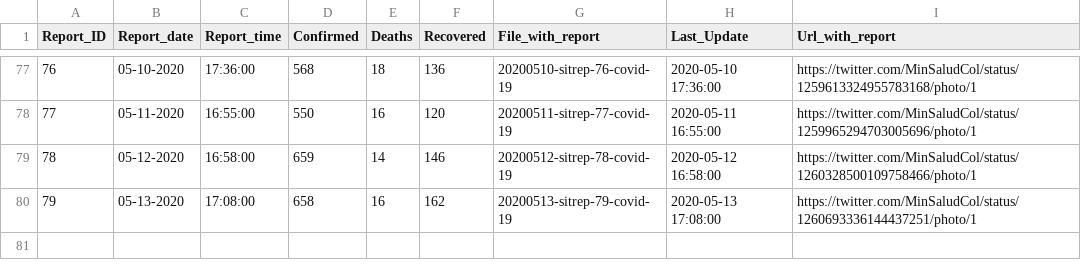
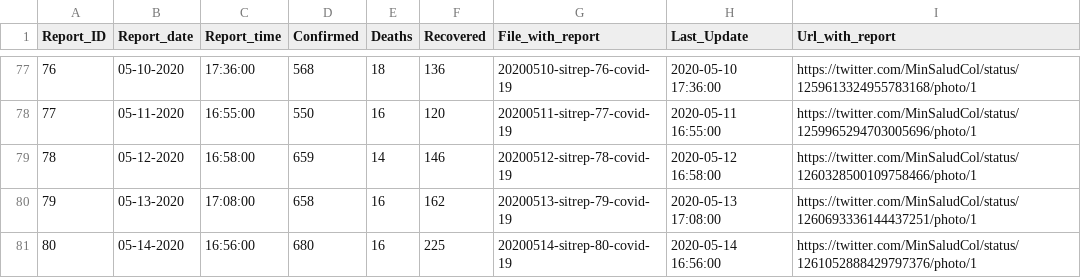
Before and after one commit to CovidDataProject/DataCovid19Colombia, a CSV file: covid_19_situation_reports/minsalud_covid_19_sit_rep.csv, drawn as a sheet; only a part is shown, gaps mark what is left out.

Commit message:
Add files via upload

```diff
--- a/covid_19_situation_reports/minsalud_covid_19_sit_rep.csv
+++ b/covid_19_situation_reports/minsalud_covid_19_sit_rep.csv
@@ -80 +80,2 @@
 "79","05-13-2020","17:08:00","658","16","162","20200513-sitrep-79-covid-19","2020-05-13 17:08:00","https://twitter.com/MinSaludCol/status/1260693336144437251/photo/1"
+"80","05-14-2020","16:56:00","680","16","225","20200514-sitrep-80-covid-19","2020-05-14 16:56:00","https://twitter.com/MinSaludCol/status/1261052888429797376/photo/1"
```
